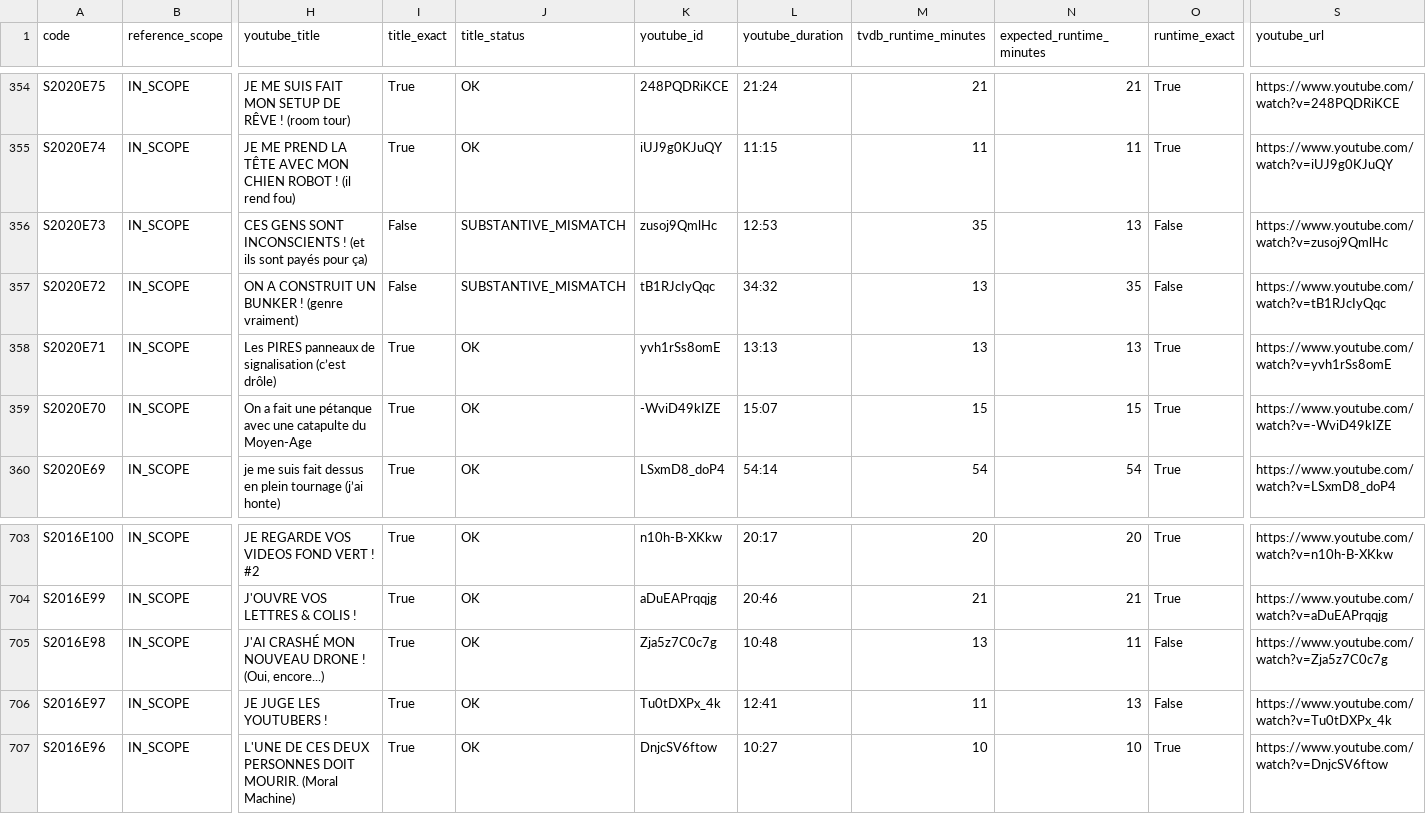
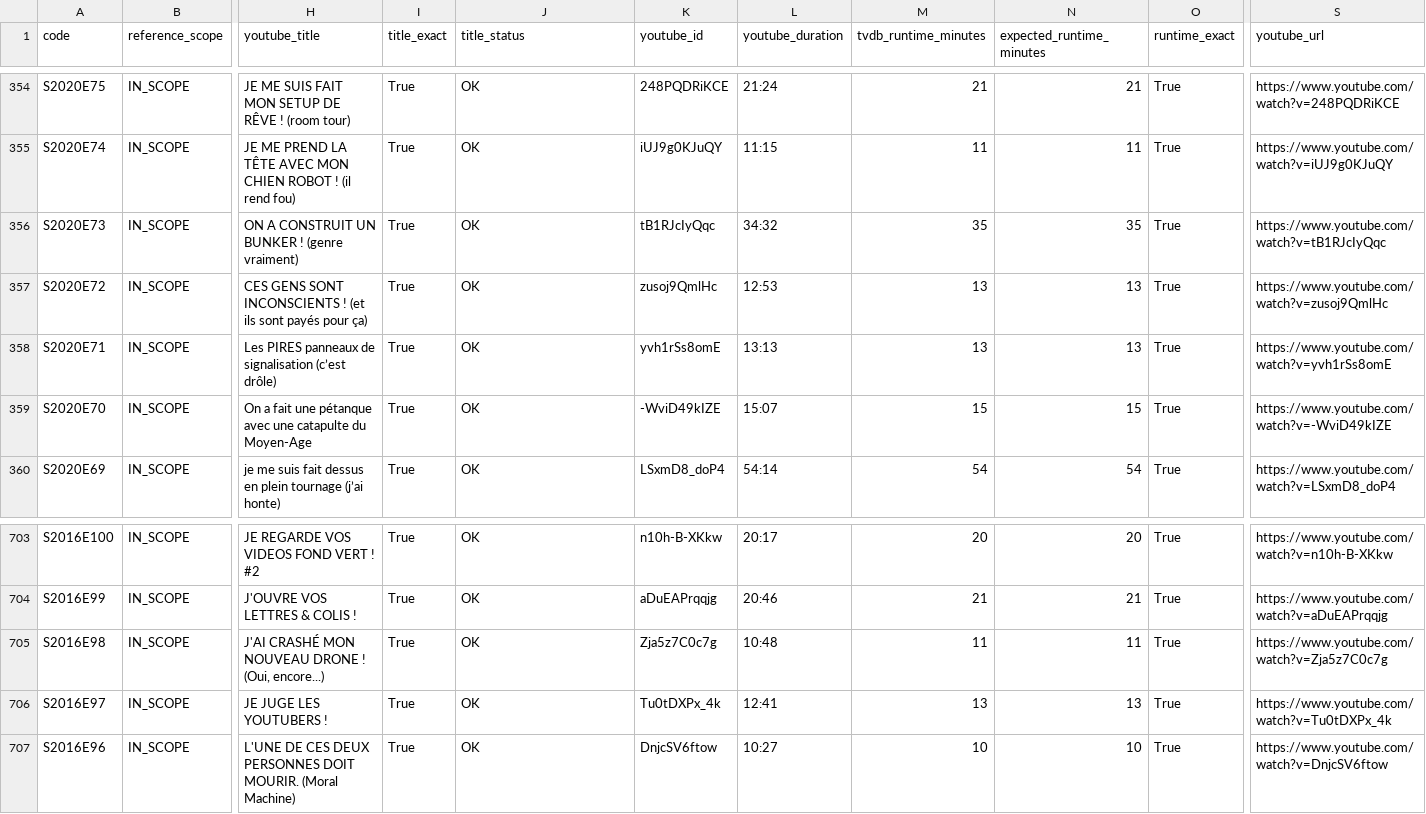
Before and after one commit to LoBa-30/thetvdb-automation, a CSV file: reports/amixem-final/audit.csv, drawn as a sheet; only a part is shown, gaps mark what is left out; the diff names each change by its address in the sheet, - before the commit and + after, or states it on an @@ line.

```diff
--- a/reports/amixem-final/audit.csv
+++ b/reports/amixem-final/audit.csv
-H356 (youtube_title): CES GENS SONT INCONSCIENTS ! (et ils sont payés pour ça)
+H356 (youtube_title): ON A CONSTRUIT UN BUNKER ! (genre vraiment)
-I356:I357 (title_exact): False
+I356:I357 (title_exact): True
-J356:J357 (title_status): SUBSTANTIVE_MISMATCH
+J356:J357 (title_status): OK
-K356 (youtube_id): zusoj9QmlHc
+K356 (youtube_id): tB1RJcIyQqc
-L356 (youtube_duration): 12:53
+L356 (youtube_duration): 34:32
-N356 (expected_runtime_minutes): 13
+N356 (expected_runtime_minutes): 35
-O356:O357 (runtime_exact): False
+O356:O357 (runtime_exact): True
-S356 (youtube_url): https://www.youtube.com/watch?v=zusoj9QmlHc
+S356 (youtube_url): https://www.youtube.com/watch?v=tB1RJcIyQqc
-H357 (youtube_title): ON A CONSTRUIT UN BUNKER ! (genre vraiment)
+H357 (youtube_title): CES GENS SONT INCONSCIENTS ! (et ils sont payés pour ça)
-K357 (youtube_id): tB1RJcIyQqc
+K357 (youtube_id): zusoj9QmlHc
-L357 (youtube_duration): 34:32
+L357 (youtube_duration): 12:53
-N357 (expected_runtime_minutes): 35
+N357 (expected_runtime_minutes): 13
-S357 (youtube_url): https://www.youtube.com/watch?v=tB1RJcIyQqc
+S357 (youtube_url): https://www.youtube.com/watch?v=zusoj9QmlHc
-M705 (tvdb_runtime_minutes): 13
+M705 (tvdb_runtime_minutes): 11
-O705:O706 (runtime_exact): False
+O705:O706 (runtime_exact): True
-M706 (tvdb_runtime_minutes): 11
+M706 (tvdb_runtime_minutes): 13
```
Also changed, not shown: 4 other files.
